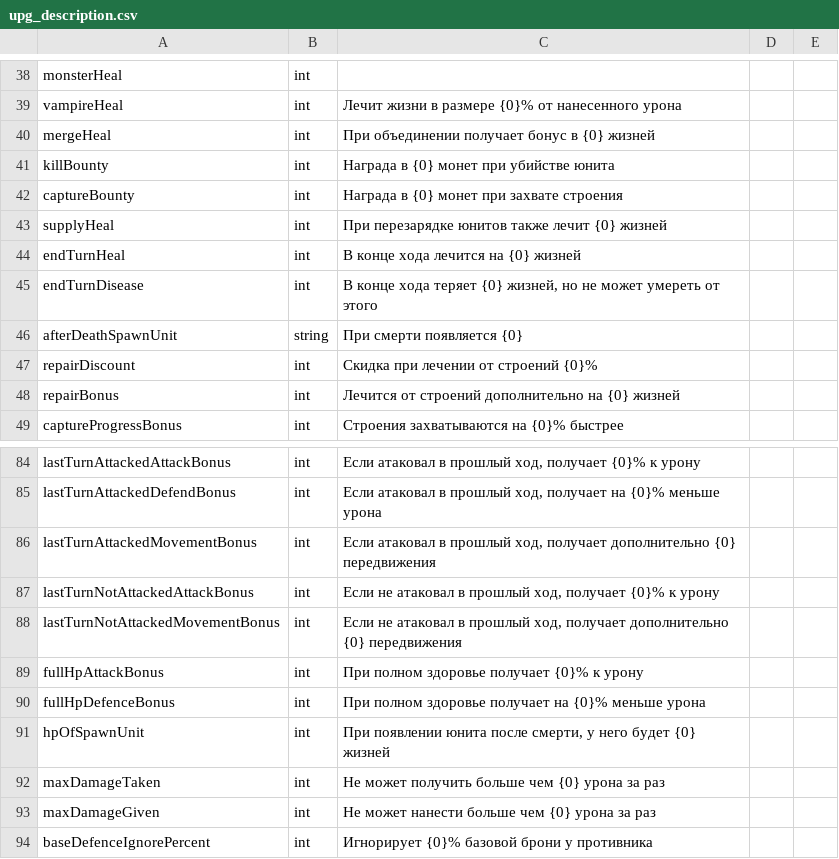
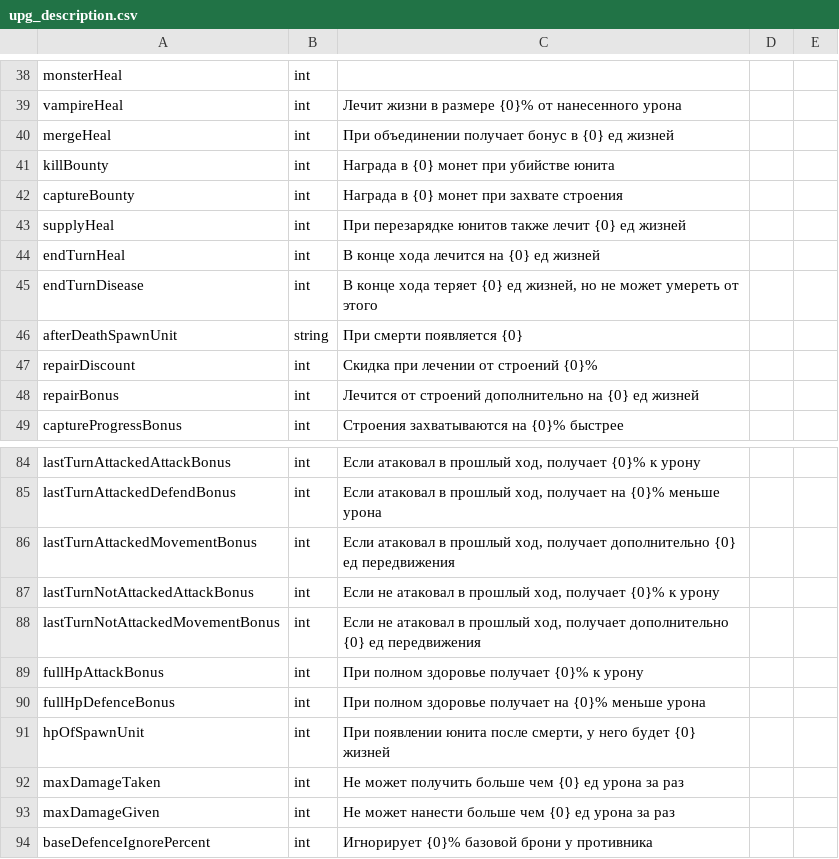
Before and after one commit to Fimorrr/Unit-and-CO-editor, a CSV file: upgrade_names/upg_description.csv, drawn as a sheet; only a part is shown, gaps mark what is left out; the diff covers the shown part only.

```diff
--- a/upgrade_names/upg_description.csv
+++ b/upgrade_names/upg_description.csv
@@ -39,11 +39,11 @@ monsterHeal,int,,,
 vampireHeal,int,Лечит жизни в размере {0}% от нанесенного урона,,
-mergeHeal,int,При объединении получает бонус в {0} жизней,,
+mergeHeal,int,При объединении получает бонус в {0} ед жизней,,
 killBounty,int,Награда в {0} монет при убийстве юнита,,
 captureBounty,int,Награда в {0} монет при захвате строения,,
-supplyHeal,int,При перезарядке юнитов также лечит {0} жизней,,
-endTurnHeal,int,В конце хода лечится на {0} жизней,,
-endTurnDisease,int,"В конце хода теряет {0} жизней, но не может умереть от этого",,
+supplyHeal,int,При перезарядке юнитов также лечит {0} ед жизней,,
+endTurnHeal,int,В конце хода лечится на {0} ед жизней,,
+endTurnDisease,int,"В конце хода теряет {0} ед жизней, но не может умереть от этого",,
 afterDeathSpawnUnit,string,При смерти появляется {0},,
 repairDiscount,int,Скидка при лечении от строений {0}%,,
-repairBonus,int,Лечится от строений дополнительно на {0} жизней,,
+repairBonus,int,Лечится от строений дополнительно на {0} ед жизней,,
 captureProgressBonus,int,Строения захватываются на {0}% быстрее,,
@@ -85,5 +85,5 @@ lastTurnAttackedAttackBonus,int,"Если атаковал в прошлый х
 lastTurnAttackedDefendBonus,int,"Если атаковал в прошлый ход, получает на {0}% меньше урона",,
-lastTurnAttackedMovementBonus,int,"Если атаковал в прошлый ход, получает дополнительно {0} передвижения",,
+lastTurnAttackedMovementBonus,int,"Если атаковал в прошлый ход, получает дополнительно {0} ед передвижения",,
 lastTurnNotAttackedAttackBonus,int,"Если не атаковал в прошлый ход, получает {0}% к урону",,
-lastTurnNotAttackedMovementBonus,int,"Если не атаковал в прошлый ход, получает дополнительно {0} передвижения",,
+lastTurnNotAttackedMovementBonus,int,"Если не атаковал в прошлый ход, получает дополнительно {0} ед передвижения",,
 fullHpAttackBonus,int,При полном здоровье получает {0}% к урону,,
@@ -91,4 +91,4 @@ fullHpDefenceBonus,int,При полном здоровье получает н
 hpOfSpawnUnit,int,"При появлении юнита после смерти, у него будет {0} жизней",,
-maxDamageTaken,int,Не может получить больше чем {0} урона за раз,,
-maxDamageGiven,int,Не может нанести больше чем {0} урона за раз,,
+maxDamageTaken,int,Не может получить больше чем {0} ед урона за раз,,
+maxDamageGiven,int,Не может нанести больше чем {0} ед урона за раз,,
 baseDefenceIgnorePercent,int,Игнорирует {0}% базовой брони у противника,,
```
Also changed, not shown: 8 edited cells elsewhere in this file, upgrade_names/missions.csv, 4 other files.
